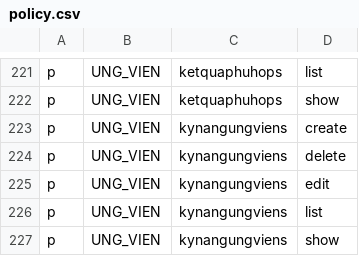
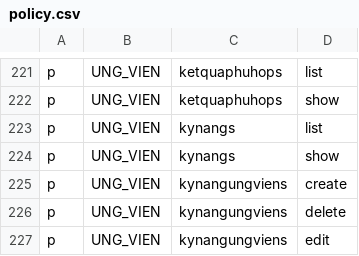
Before and after one commit to NgPhucs2375/Smart_Recruitment, a CSV file: src/WebApi/WebApp.Server/wwwroot/policy.csv, drawn as a sheet; only a part is shown, gaps mark what is left out; the shorter side is filled out with more unchanged rows; the diff names each change by its address in the sheet, - before the commit and + after, or states it on an @@ line.

```diff
--- a/src/WebApi/WebApp.Server/wwwroot/policy.csv
+++ b/src/WebApi/WebApp.Server/wwwroot/policy.csv
+row 223: p | UNG_VIEN | kynangs | list
+row 224: p | UNG_VIEN | kynangs | show
```
Also changed, not shown: 17 other files.
